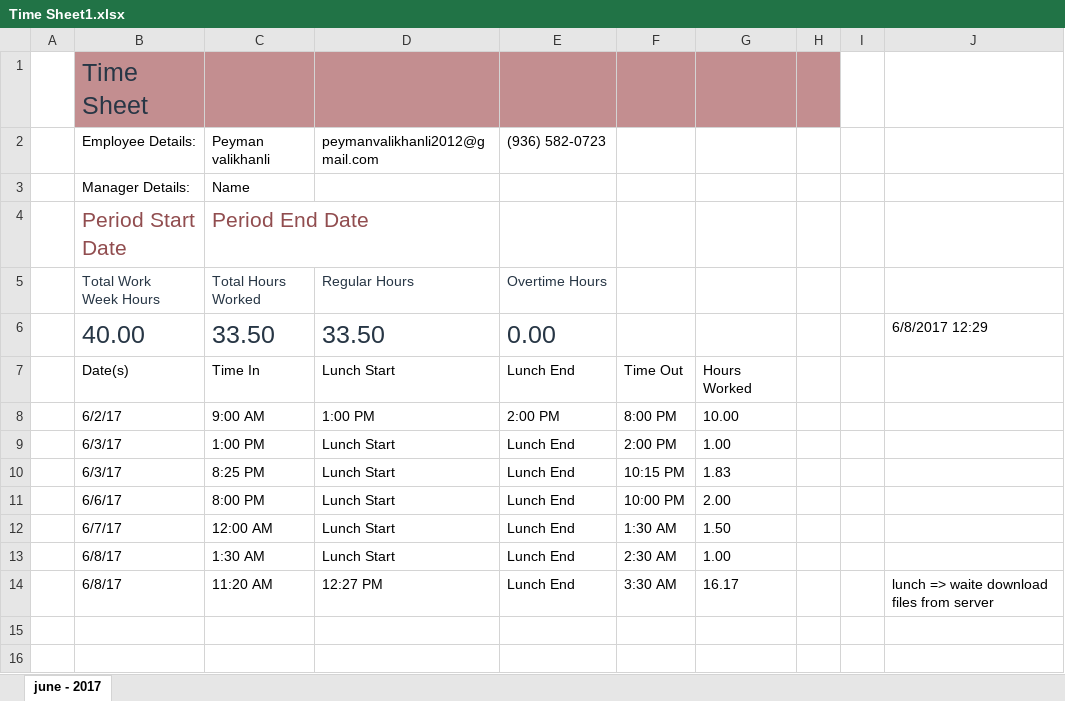
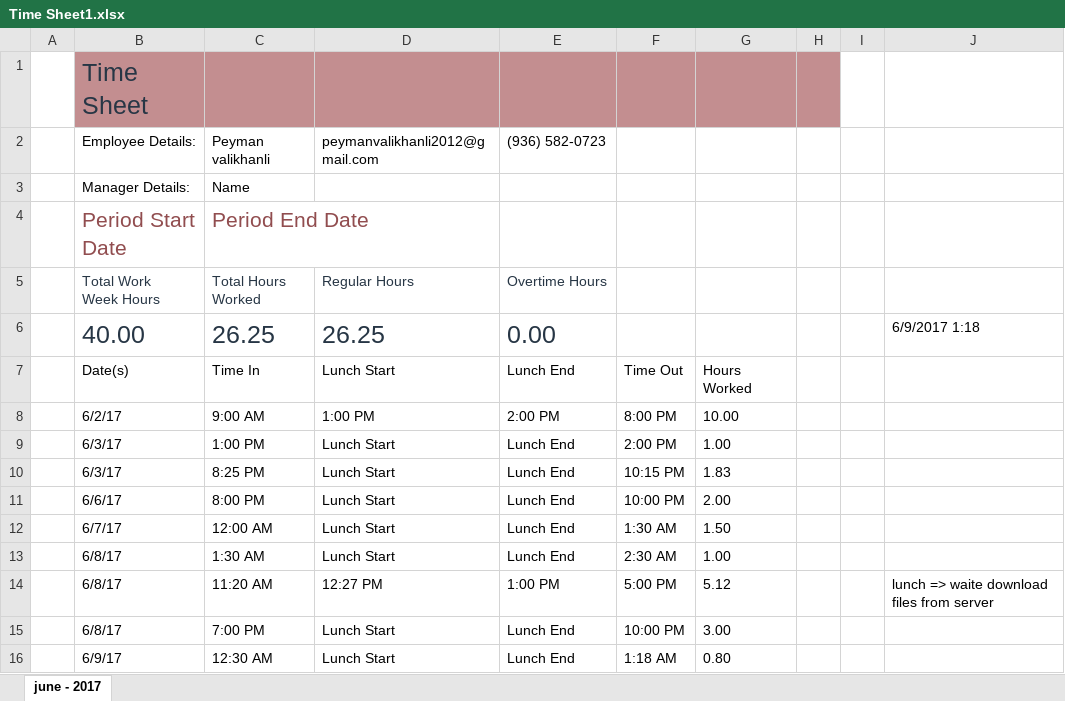
Before and after one commit to p3web/school_panel_2017-june-1_z, an Excel workbook: documentation/timing/Time Sheet1.xlsx, sheet june - 2017, drawn as a sheet; values as stored, in another font and other column widths than the file's, no borders; table styles not drawn; the diff names each change by its address in the sheet, - before the commit and + after, or states it on an @@ line.

```diff
--- a/documentation/timing/Time Sheet1.xlsx (sheet june - 2017)
+++ b/documentation/timing/Time Sheet1.xlsx (sheet june - 2017)
-C6: 33.50
+C6: 26.25
-D6: 33.50
+D6: 26.25
-J6: 6/8/2017 12:29
+J6: 6/9/2017 1:18
-E14: Lunch End
+E14: 1:00 PM
-F14: 3:30 AM
+F14: 5:00 PM
-G14: 16.17
+G14: 5.12
+row 15:  | 6/8/17 | 7:00 PM | Lunch Start | Lunch End | 10:00 PM | 3.00
+row 16:  | 6/9/17 | 12:30 AM | Lunch Start | Lunch End | 1:18 AM | 0.80
```
Also changed, not shown: 4 other files.
